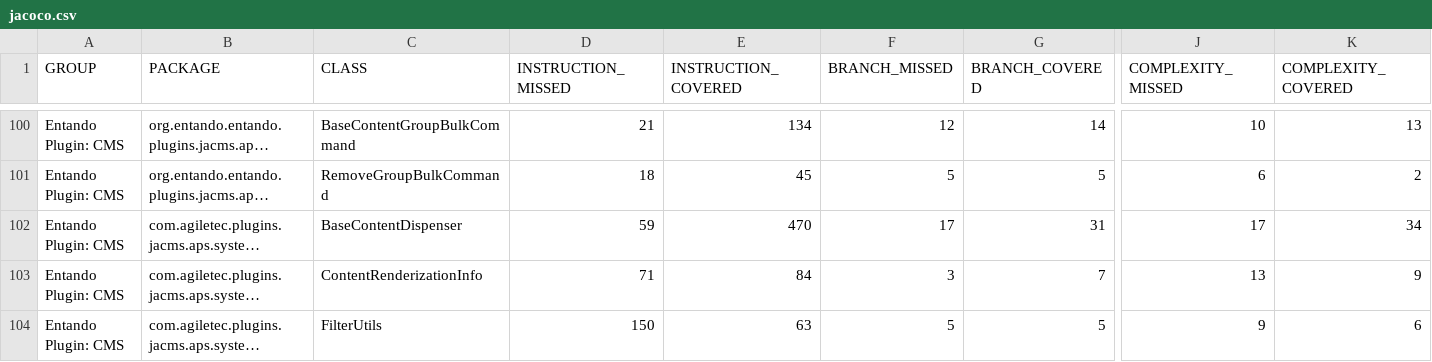
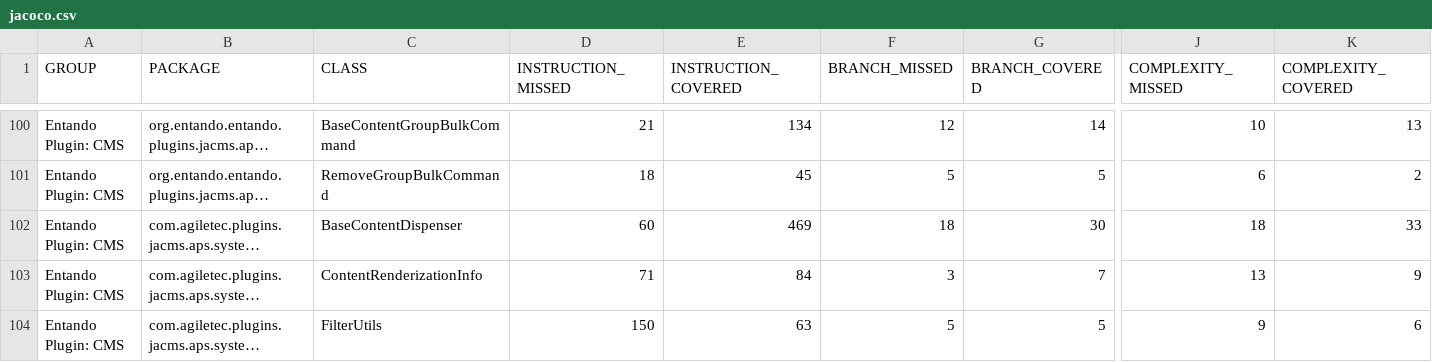
Before and after one commit to entando-k8s/devops-results-2020-11-17, a CSV file: entando-plugin-jacms/PR-44/jacoco/jacoco.csv, drawn as a sheet; only a part is shown, gaps mark what is left out; long unchanged cells end in …; the diff names each change by its address in the sheet, - before the commit and + after, or states it on an @@ line.

Commit message:
Publishing files for path entando-plugin-jacms/PR-44

```diff
--- a/entando-plugin-jacms/PR-44/jacoco/jacoco.csv
+++ b/entando-plugin-jacms/PR-44/jacoco/jacoco.csv
-D102 (INSTRUCTION_MISSED): 59
+D102 (INSTRUCTION_MISSED): 60
-E102 (INSTRUCTION_COVERED): 470
+E102 (INSTRUCTION_COVERED): 469
-F102 (BRANCH_MISSED): 17
+F102 (BRANCH_MISSED): 18
-G102 (BRANCH_COVERED): 31
+G102 (BRANCH_COVERED): 30
-J102 (COMPLEXITY_MISSED): 17
+J102 (COMPLEXITY_MISSED): 18
-K102 (COMPLEXITY_COVERED): 34
+K102 (COMPLEXITY_COVERED): 33
```
Also changed, not shown: 21 other files.
